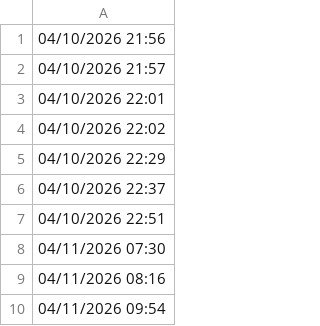
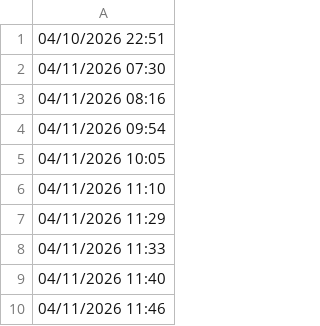
Before and after one commit to lethanhtannhat/thanhthao13thang4, a CSV file: time.csv, drawn as a sheet; only a part is shown; the shorter side is filled out with more unchanged rows.

```diff
--- a/time.csv
+++ b/time.csv
@@ -1,7 +1 @@
-04/10/2026 21:56
-04/10/2026 21:57
-04/10/2026 22:01
-04/10/2026 22:02
-04/10/2026 22:29
-04/10/2026 22:37
 04/10/2026 22:51
```
Also changed, not shown: 1 other file.
